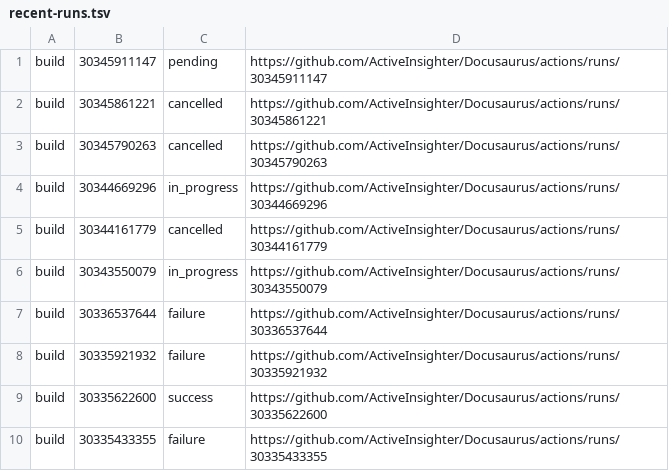
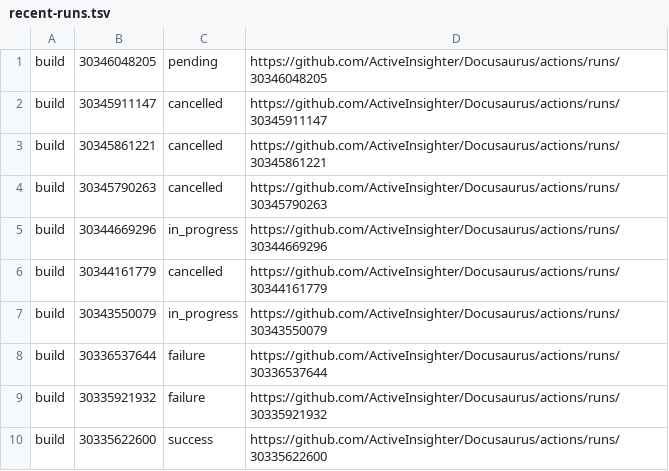
Before and after one commit to ActiveInsighter/Docusaurus, a TSV file: .github/workflow-runs/recent-runs.tsv, drawn as a sheet.

```diff
--- a/.github/workflow-runs/recent-runs.tsv
+++ b/.github/workflow-runs/recent-runs.tsv
@@ -1,2 +1,3 @@
-build	30345911147	pending	https://github.com/ActiveInsighter/Docusaurus/actions/runs/30345911147
+build	30346048205	pending	https://github.com/ActiveInsighter/Docusaurus/actions/runs/30346048205
+build	30345911147	cancelled	https://github.com/ActiveInsighter/Docusaurus/actions/runs/30345911147
 build	30345861221	cancelled	https://github.com/ActiveInsighter/Docusaurus/actions/runs/30345861221
@@ -9,2 +10 @@ build	30335921932	failure	https://github.com/ActiveInsighter/Docusaurus/actions/
 build	30335622600	success	https://github.com/ActiveInsighter/Docusaurus/actions/runs/30335622600
-build	30335433355	failure	https://github.com/ActiveInsighter/Docusaurus/actions/runs/30335433355
```
Also changed, not shown: 16 other files.
